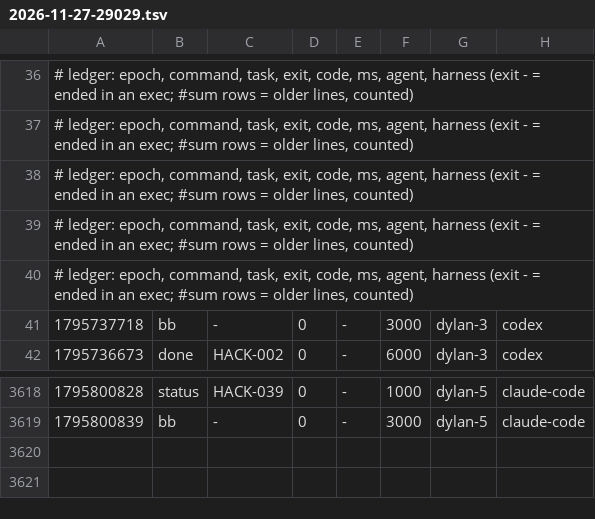
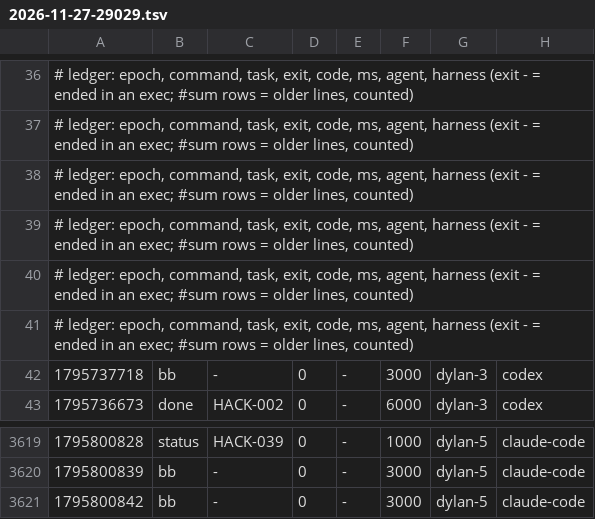
Before and after one commit to DylanMCDS/Negosocios, a TSV file: metrics/2026-11-27-29029.tsv, drawn as a sheet; only a part is shown, gaps mark what is left out.

Commit message:
uak: blackbox +2, metrics +1

```diff
--- a/metrics/2026-11-27-29029.tsv
+++ b/metrics/2026-11-27-29029.tsv
@@ -40,2 +40,3 @@
 # ledger: epoch, command, task, exit, code, ms, agent, harness (exit - = ended in an exec; #sum rows = older lines, counted)
+# ledger: epoch, command, task, exit, code, ms, agent, harness (exit - = ended in an exec; #sum rows = older lines, counted)
 1795737718	bb	-	0	-	3000	dylan-3	codex
@@ -3619 +3620,2 @@
 1795800839	bb	-	0	-	3000	dylan-5	claude-code
+1795800842	bb	-	0	-	3000	dylan-5	claude-code
```
Also changed, not shown: 1 other file.
